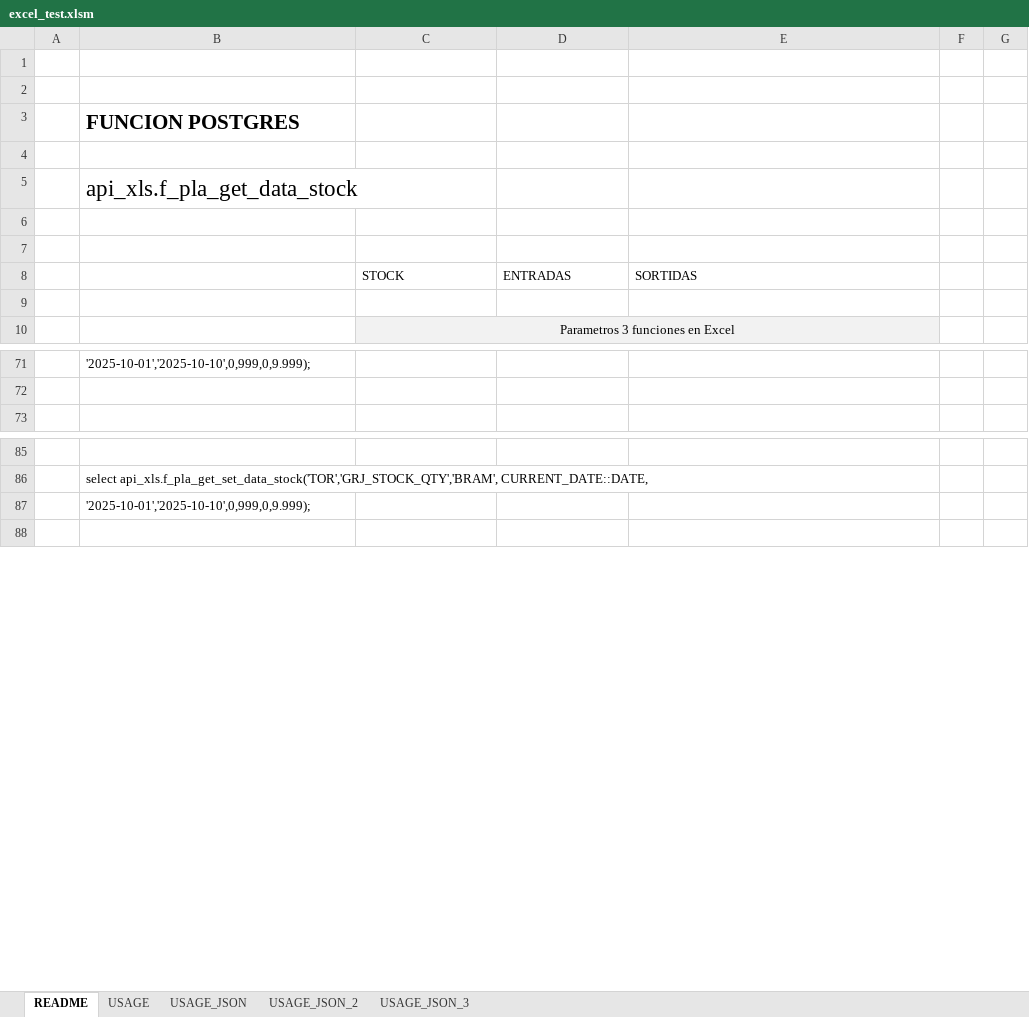
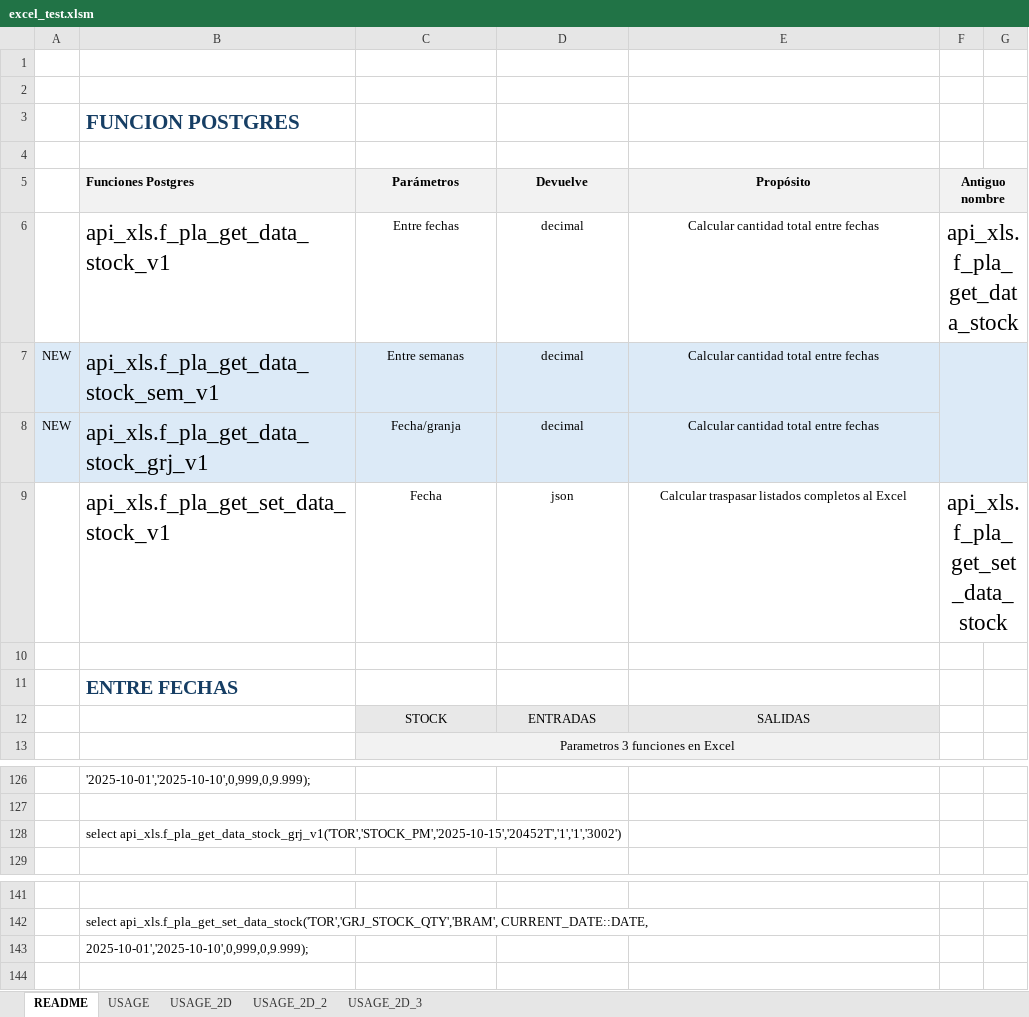
Before and after one commit to rjardi/postgresql-xls-integration, an Excel workbook: excel_test.xlsm, sheet README, drawn as a sheet; only a part is shown, gaps mark what is left out; values as stored, in another font and other column widths than the file's, no borders; removed rows and columns are numbered as before the commit, all else as after; the diff covers the shown part only; the diff names each change by its address in the sheet, - before the commit and + after, or states it on an @@ line.

Commit message:
feat: week and farm functions added. Postgres functions reference updated to _v1

```diff
--- a/excel_test.xlsm (sheet README)
+++ b/excel_test.xlsm (sheet README)
-sheet tab: USAGE_JSON
+sheet tab: USAGE_2D
-sheet tab: USAGE_JSON_2
+sheet tab: USAGE_2D_2
-sheet tab: USAGE_JSON_3
+sheet tab: USAGE_2D_3
-B3 text colour: black
+B3 text colour: #163E64
-row 5:  | api_xls.f_pla_get_data_stock
+row 5:  | Funciones Postgres | Parámetros | Devuelve | Propósito | Antiguo nombre
+row 6:  | api_xls.f_pla_get_data_stock_v1 | Entre fechas | decimal | Calcular cantidad total entre fechas | api_xls.f_pla_get_data_stock
+row 7: NEW | api_xls.f_pla_get_data_stock_sem_v1 | Entre semanas | decimal | Calcular cantidad total entre fechas
+row 8: NEW | api_xls.f_pla_get_data_stock_grj_v1 | Fecha/granja | decimal | Calcular cantidad total entre fechas
+row 9:  | api_xls.f_pla_get_set_data_stock_v1 | Fecha | json | Calcular traspasar listados completos al Excel | api_xls.f_pla_get_set_data_stock
-B11: (empty)
+B11: ENTRE FECHAS
@@ C12:E12 fill: none → #E8E8E8, alignment: left → center @@
-E12: SORTIDAS
+E12: SALIDAS
-row 9: (empty)
+row 128:  | select api_xls.f_pla_get_data_stock_grj_v1('TOR','STOCK_PM','2025-10-15','20452T','1','1','3002')
-B143: '2025-10-01','2025-10-10',0,999,0,9.999);
+B143: 2025-10-01','2025-10-10',0,999,0,9.999);
```
Also changed, not shown: 92 added rows, 7 removed rows, 6 edited cells, cell formats and merged cells elsewhere in this sheet, sheet USAGE_2D_2, sheet USAGE_2D_3, sheet USAGE_2D, sheet USAGE, 6 other files.
